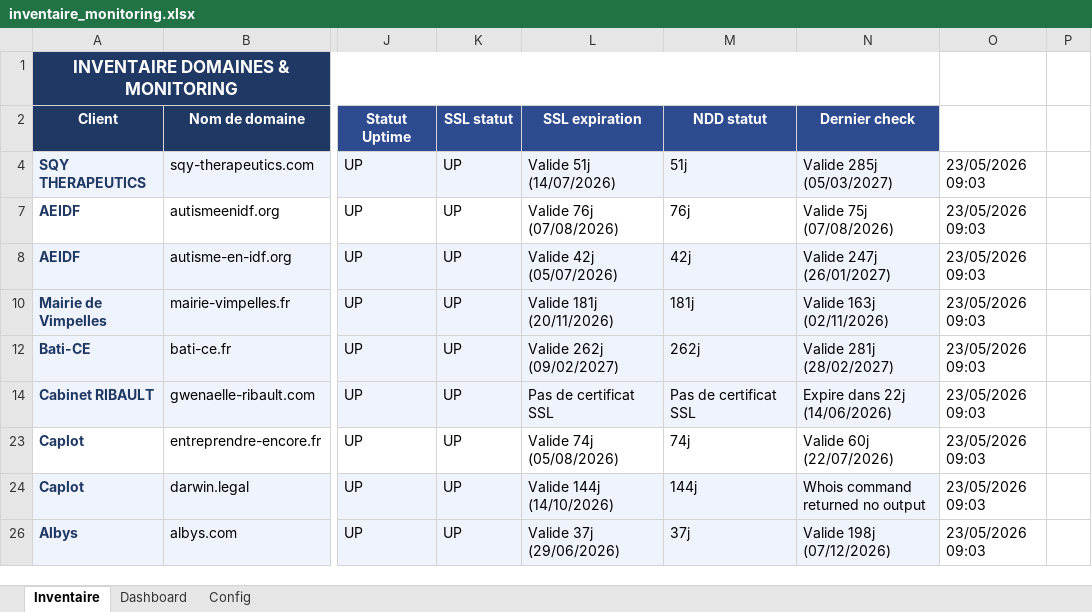
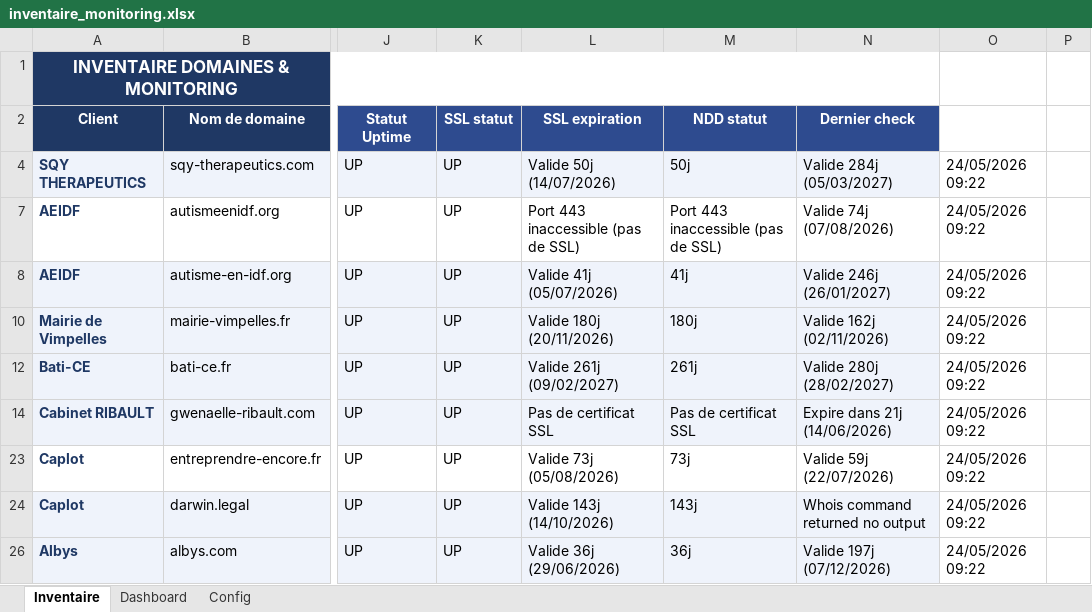
Before and after one commit to Axel-DosSantos/monitoring-sites, an Excel workbook: inventaire_monitoring.xlsx, sheet Inventaire, drawn as a sheet; only a part is shown, gaps mark what is left out; values as stored, in another font and other column widths than the file's, no borders; the diff covers the shown part only; the diff names each change by its address in the sheet, - before the commit and + after, or states it on an @@ line.

```diff
--- a/inventaire_monitoring.xlsx (sheet Inventaire)
+++ b/inventaire_monitoring.xlsx (sheet Inventaire)
-L4 (SSL expiration): Valide 51j (14/07/2026)
+L4 (SSL expiration): Valide 50j (14/07/2026)
-M4 (NDD statut): 51j
+M4 (NDD statut): 50j
-N4 (Dernier check): Valide 285j (05/03/2027)
+N4 (Dernier check): Valide 284j (05/03/2027)
-O4: 23/05/2026 09:03
+O4: 24/05/2026 09:22
-L7 (SSL expiration): Valide 76j (07/08/2026)
+L7 (SSL expiration): Port 443 inaccessible (pas de SSL)
-M7 (NDD statut): 76j
+M7 (NDD statut): Port 443 inaccessible (pas de SSL)
-N7 (Dernier check): Valide 75j (07/08/2026)
+N7 (Dernier check): Valide 74j (07/08/2026)
-O7:O8: 23/05/2026 09:03
+O7:O8: 24/05/2026 09:22
-L8 (SSL expiration): Valide 42j (05/07/2026)
+L8 (SSL expiration): Valide 41j (05/07/2026)
-M8 (NDD statut): 42j
+M8 (NDD statut): 41j
-N8 (Dernier check): Valide 247j (26/01/2027)
+N8 (Dernier check): Valide 246j (26/01/2027)
-L10 (SSL expiration): Valide 181j (20/11/2026)
+L10 (SSL expiration): Valide 180j (20/11/2026)
-M10 (NDD statut): 181j
+M10 (NDD statut): 180j
-N10 (Dernier check): Valide 163j (02/11/2026)
+N10 (Dernier check): Valide 162j (02/11/2026)
-O10: 23/05/2026 09:03
+O10: 24/05/2026 09:22
-L12 (SSL expiration): Valide 262j (09/02/2027)
+L12 (SSL expiration): Valide 261j (09/02/2027)
-M12 (NDD statut): 262j
+M12 (NDD statut): 261j
-N12 (Dernier check): Valide 281j (28/02/2027)
+N12 (Dernier check): Valide 280j (28/02/2027)
-O12: 23/05/2026 09:03
+O12: 24/05/2026 09:22
-N14 (Dernier check): Expire dans 22j (14/06/2026)
+N14 (Dernier check): Expire dans 21j (14/06/2026)
-O14: 23/05/2026 09:03
+O14: 24/05/2026 09:22
-L23 (SSL expiration): Valide 74j (05/08/2026)
+L23 (SSL expiration): Valide 73j (05/08/2026)
-M23 (NDD statut): 74j
+M23 (NDD statut): 73j
-N23 (Dernier check): Valide 60j (22/07/2026)
+N23 (Dernier check): Valide 59j (22/07/2026)
-O23:O24: 23/05/2026 09:03
+O23:O24: 24/05/2026 09:22
-L24 (SSL expiration): Valide 144j (14/10/2026)
+L24 (SSL expiration): Valide 143j (14/10/2026)
-M24 (NDD statut): 144j
+M24 (NDD statut): 143j
-L26 (SSL expiration): Valide 37j (29/06/2026)
+L26 (SSL expiration): Valide 36j (29/06/2026)
-M26 (NDD statut): 37j
+M26 (NDD statut): 36j
-N26 (Dernier check): Valide 198j (07/12/2026)
+N26 (Dernier check): Valide 197j (07/12/2026)
-O26: 23/05/2026 09:03
+O26: 24/05/2026 09:22
```
Also changed, not shown: 16 edited cells elsewhere in this sheet, 2 other files.
